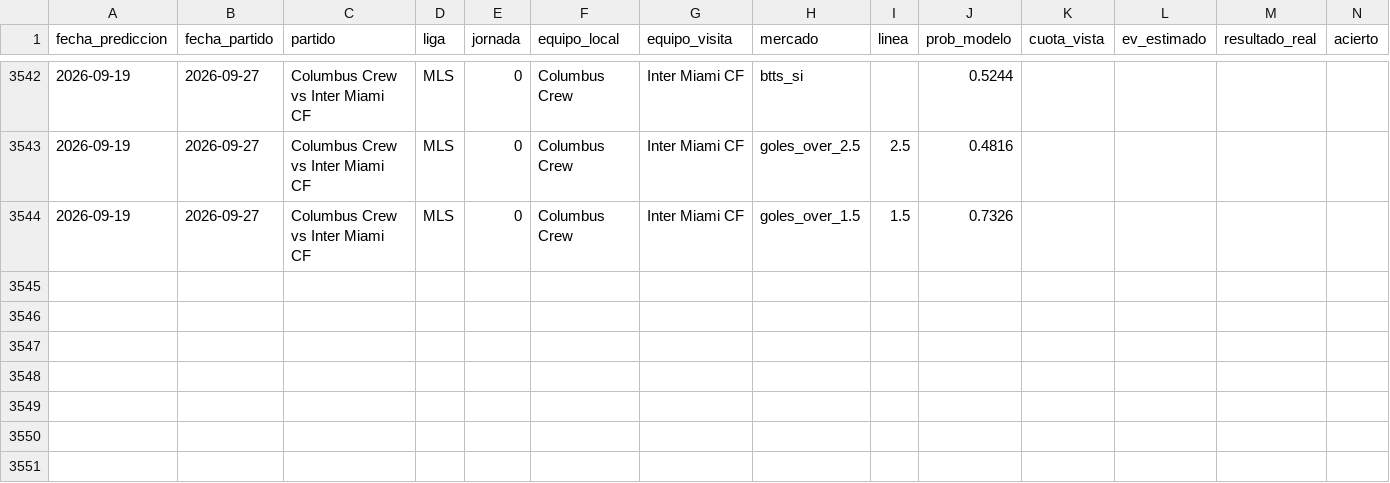
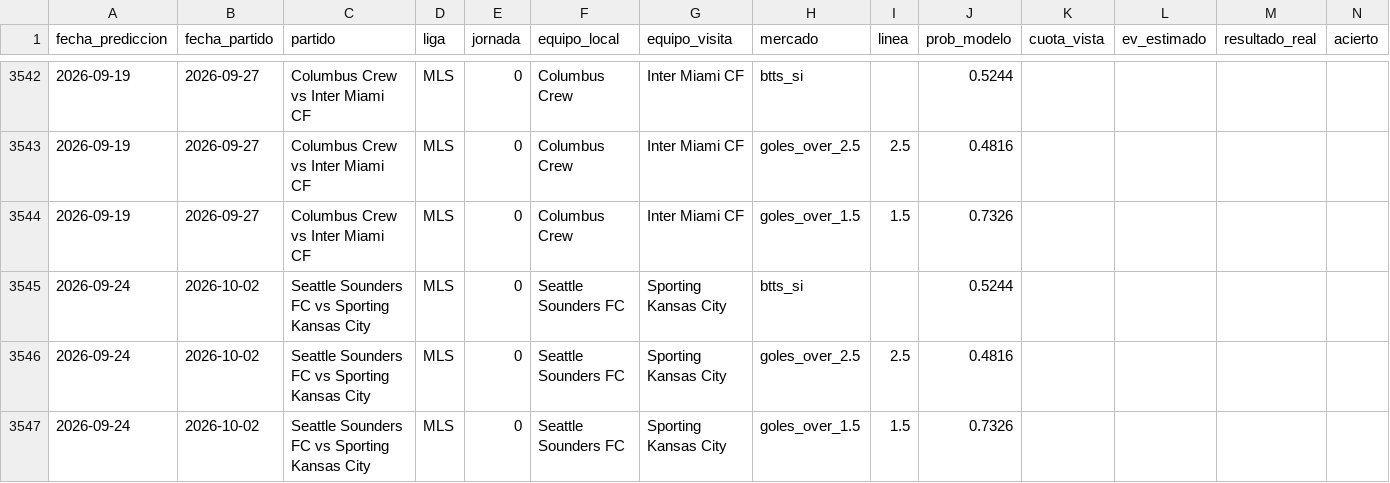
Before and after one commit to MauCarVaz1995/LigaMX, a CSV file: data/processed/betting_log.csv, drawn as a sheet; only a part is shown, gaps mark what is left out; rows hold the shown columns only; the diff names each change by its address in the sheet, - before the commit and + after, or states it on an @@ line.

```diff
--- a/data/processed/betting_log.csv
+++ b/data/processed/betting_log.csv
+row 3545: 2026-09-24 | 2026-10-02 | Seattle Sounders FC vs Sporting Kansas City | MLS | 0 | Seattle Sounders FC | Sporting Kansas City | btts_si |  | 0.5244
+row 3546: 2026-09-24 | 2026-10-02 | Seattle Sounders FC vs Sporting Kansas City | MLS | 0 | Seattle Sounders FC | Sporting Kansas City | goles_over_2.5 | 2.5 | 0.4816
+row 3547: 2026-09-24 | 2026-10-02 | Seattle Sounders FC vs Sporting Kansas City | MLS | 0 | Seattle Sounders FC | Sporting Kansas City | goles_over_1.5 | 1.5 | 0.7326
```
Also changed, not shown: 10 other files.
